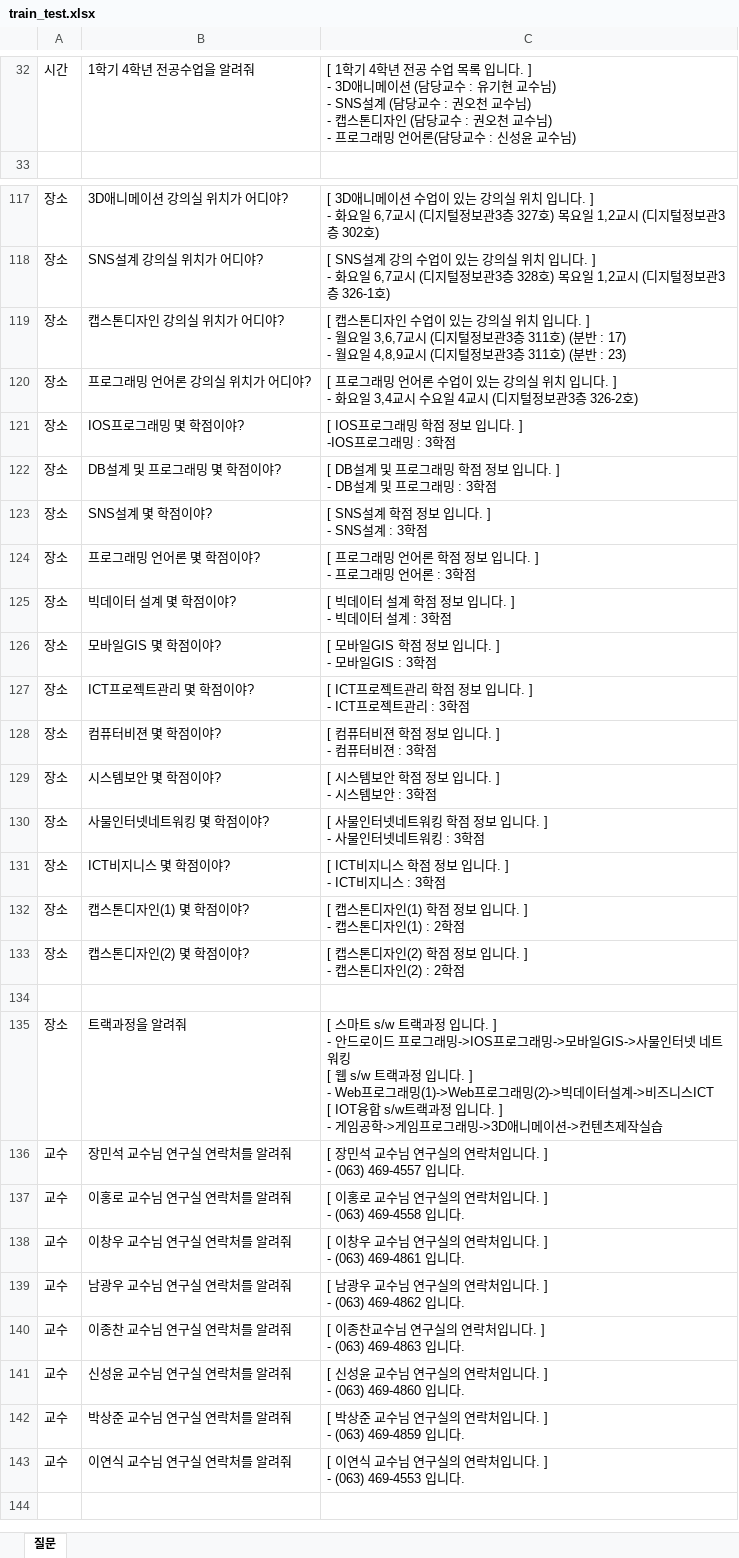
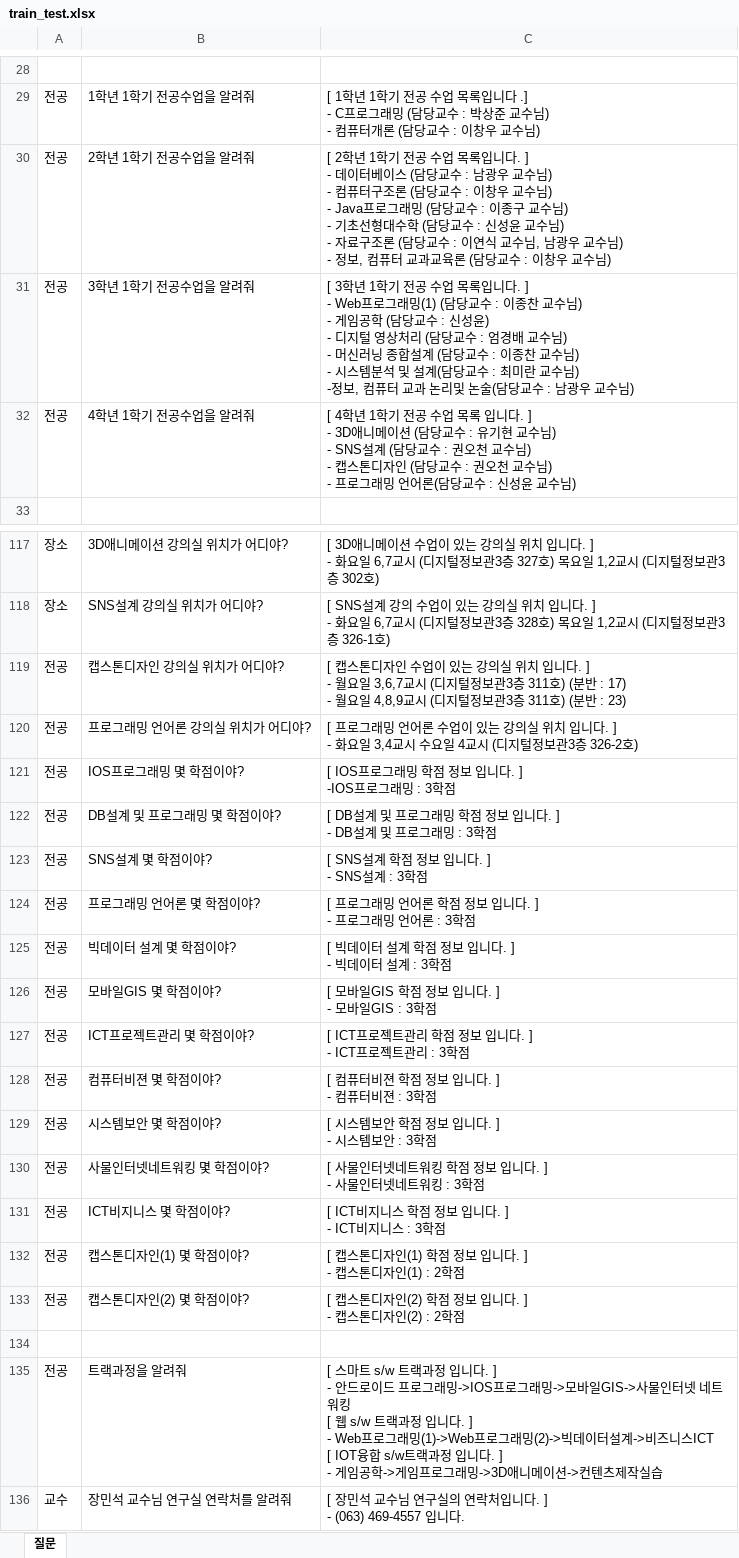
Before and after one commit to kgyujin/ksnu-haksa-bot, an Excel workbook: tools/qna/train_test.xlsx, sheet 질문, drawn as a sheet; only a part is shown, gaps mark what is left out; the shorter side is filled out with more unchanged rows; values as stored, in another font and other column widths than the file's, no borders; addresses are those after the commit; ↵ is a line break in a cell; the diff covers the shown part only; the diff names each change by its address in the sheet, - before the commit and + after, or states it on an @@ line.

```diff
--- a/tools/qna/train_test.xlsx (sheet 질문)
+++ b/tools/qna/train_test.xlsx (sheet 질문)
-row 28: 시간 | 1학기 4학년 전공수업을 알려줘 | [ 1학기 4학년 전공 수업 목록 입니다. ] ↵ - 3D애니메이션 (담당교수 : 유기현 교수님) ↵ - SNS설계 (담당교수 : 권오천 교수님) ↵ - 캡스톤디자인 (담당교수 : 권오천 교수님) ↵ - 프로그래밍 언어론(담당교수 : 신성윤 교수님)
+row 28: (empty)
+row 29: 전공 | 1학년 1학기 전공수업을 알려줘 | [ 1학년 1학기 전공 수업 목록입니다 .] ↵ - C프로그래밍 (담당교수 : 박상준 교수님) ↵ - 컴퓨터개론 (담당교수 : 이창우 교수님)
+row 30: 전공 | 2학년 1학기 전공수업을 알려줘 | [ 2학년 1학기 전공 수업 목록입니다. ] ↵ - 데이터베이스 (담당교수 : 남광우 교수님) ↵ - 컴퓨터구조론 (담당교수 : 이창우 교수님) ↵ - Java프로그래밍 (담당교수 : 이종구 교수님) ↵ - 기초선형대수학 (담당교수 : 신성윤 교수님) ↵ - 자료구조론 (담당교수 : 이연식 교수님, 남광우 교수님) ↵ - 정보, 컴퓨터 교과교육론 (담당교수 : 이창우 교수님)
+row 31: 전공 | 3학년 1학기 전공수업을 알려줘 | [ 3학년 1학기 전공 수업 목록입니다. ] ↵ - Web프로그래밍(1) (담당교수 : 이종찬 교수님) ↵ - 게임공학 (담당교수 : 신성윤) ↵ - 디지털 영상처리 (담당교수 : 엄경배 교수님) ↵ - 머신러닝 종합설계 (담당교수 : 이종찬 교수님) ↵ - 시스템분석 및 설계(담당교수 : 최미란 교수님) ↵ -정보, 컴퓨터 교과 논리및 논술(담당교수 : 남광우 교수님)
+row 32: 전공 | 4학년 1학기 전공수업을 알려줘 | [ 4학년 1학기 전공 수업 목록 입니다. ] ↵ - 3D애니메이션 (담당교수 : 유기현 교수님) ↵ - SNS설계 (담당교수 : 권오천 교수님) ↵ - 캡스톤디자인 (담당교수 : 권오천 교수님) ↵ - 프로그래밍 언어론(담당교수 : 신성윤 교수님)
-A119:A133: 장소
+A119:A133: 전공
-A135: 장소
+A135: 전공
```
Also changed, not shown: 5 added rows, 9 removed rows and 53 edited cells elsewhere in this sheet, tools/qna/train_data_embedding.xlsx, 9 other files.
